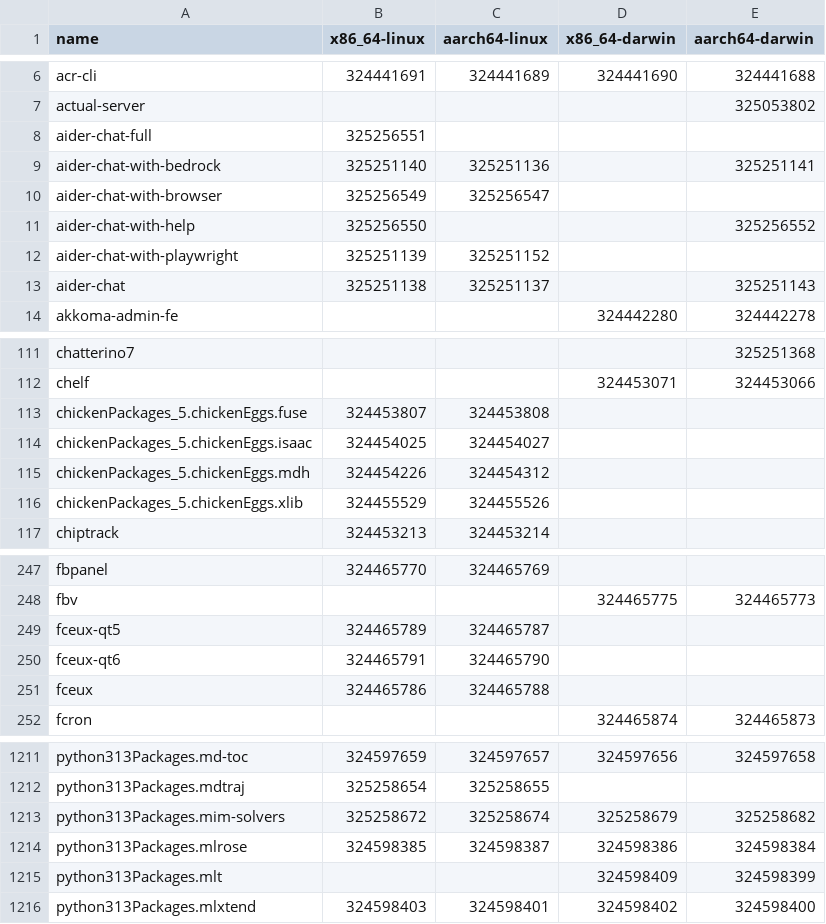
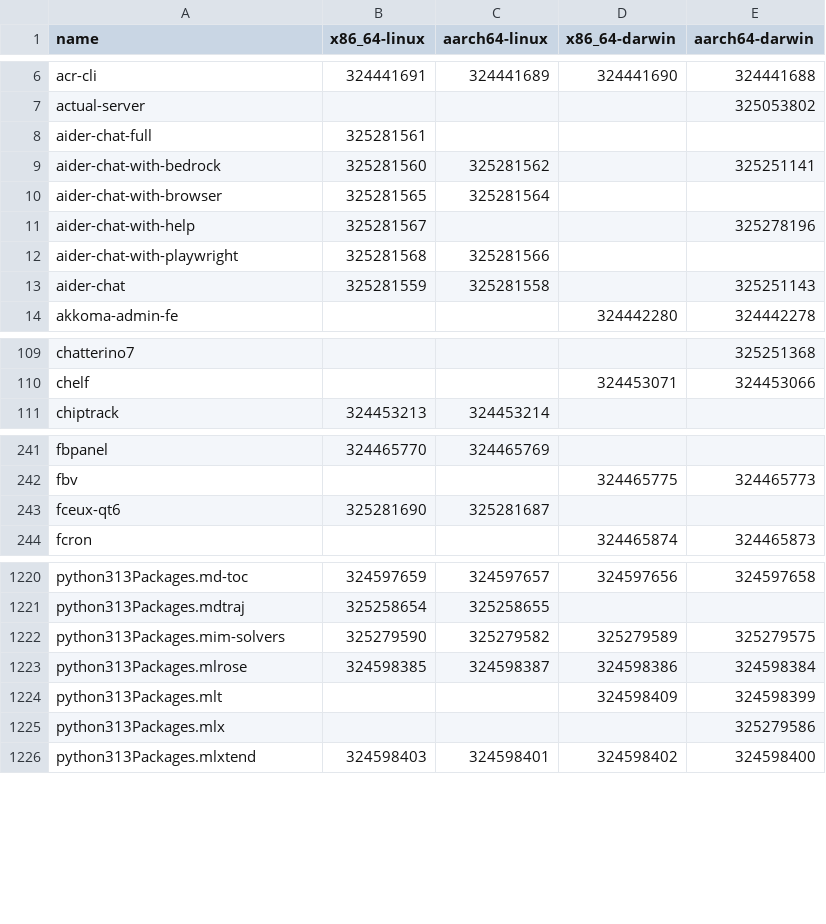
Before and after one commit to Sigmanificient/nixpkgs-failure-notify, a CSV file: results/4-failures-packed.csv, drawn as a sheet; only a part is shown, gaps mark what is left out; the diff covers the shown part only.

```diff
--- a/results/4-failures-packed.csv
+++ b/results/4-failures-packed.csv
@@ -7,8 +7,8 @@ acr-cli,324441691,324441689,324441690,324441688
 actual-server,,,,325053802
-aider-chat-full,325256551,,,
-aider-chat-with-bedrock,325251140,325251136,,325251141
-aider-chat-with-browser,325256549,325256547,,
-aider-chat-with-help,325256550,,,325256552
-aider-chat-with-playwright,325251139,325251152,,
-aider-chat,325251138,325251137,,325251143
+aider-chat-full,325281561,,,
+aider-chat-with-bedrock,325281560,325281562,,325251141
+aider-chat-with-browser,325281565,325281564,,
+aider-chat-with-help,325281567,,,325278196
+aider-chat-with-playwright,325281568,325281566,,
+aider-chat,325281559,325281558,,325251143
 akkoma-admin-fe,,,324442280,324442278
@@ -112,6 +110,2 @@ chatterino7,,,,325251368
 chelf,,,324453071,324453066
-chickenPackages_5.chickenEggs.fuse,324453807,324453808,,
-chickenPackages_5.chickenEggs.isaac,324454025,324454027,,
-chickenPackages_5.chickenEggs.mdh,324454226,324454312,,
-chickenPackages_5.chickenEggs.xlib,324455529,324455526,,
 chiptrack,324453213,324453214,,
@@ -248,5 +242,3 @@ fbpanel,324465770,324465769,,
 fbv,,,324465775,324465773
-fceux-qt5,324465789,324465787,,
-fceux-qt6,324465791,324465790,,
-fceux,324465786,324465788,,
+fceux-qt6,325281690,325281687,,
 fcron,,,324465874,324465873
@@ -1212,5 +1221,6 @@ python313Packages.md-toc,324597659,324597657,324597656,324597658
 python313Packages.mdtraj,325258654,325258655,,
-python313Packages.mim-solvers,325258672,325258674,325258679,325258682
+python313Packages.mim-solvers,325279590,325279582,325279589,325279575
 python313Packages.mlrose,324598385,324598387,324598386,324598384
 python313Packages.mlt,,,324598409,324598399
+python313Packages.mlx,,,,325279586
 python313Packages.mlxtend,324598403,324598401,324598402,324598400
```
Also changed, not shown: 27 added rows, 8 removed rows and 58 edited cells elsewhere in this file, results/2-failures.csv, results/3-failures-aarch64-darwin.csv, 4 other files.
